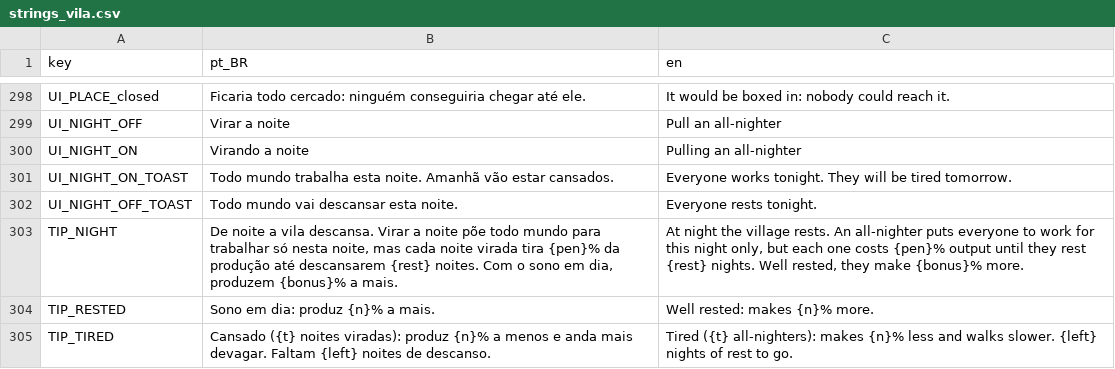
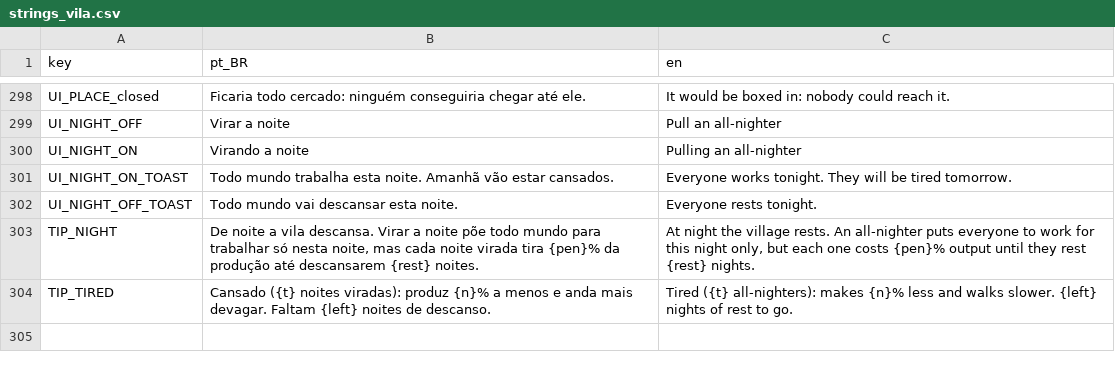
Before and after one commit to koenigkan12/task-bar, a CSV file: vila/data/i18n/strings_vila.csv, drawn as a sheet; only a part is shown, gaps mark what is left out.

```diff
--- a/vila/data/i18n/strings_vila.csv
+++ b/vila/data/i18n/strings_vila.csv
@@ -302,4 +302,3 @@ UI_NIGHT_ON_TOAST,"Todo mundo trabalha esta noite. Amanhã vão estar cansados."
 UI_NIGHT_OFF_TOAST,Todo mundo vai descansar esta noite.,Everyone rests tonight.
-TIP_NIGHT,"De noite a vila descansa. Virar a noite põe todo mundo para trabalhar só nesta noite, mas cada noite virada tira {pen}% da produção até descansarem {rest} noites. Com o sono em dia, produzem {bonus}% a mais.","At night the village rests. An all-nighter puts everyone to work for this night only, but each one costs {pen}% output until they rest {rest} nights. Well rested, they make {bonus}% more."
-TIP_RESTED,"Sono em dia: produz {n}% a mais.","Well rested: makes {n}% more."
+TIP_NIGHT,"De noite a vila descansa. Virar a noite põe todo mundo para trabalhar só nesta noite, mas cada noite virada tira {pen}% da produção até descansarem {rest} noites.","At night the village rests. An all-nighter puts everyone to work for this night only, but each one costs {pen}% output until they rest {rest} nights."
 TIP_TIRED,"Cansado ({t} noites viradas): produz {n}% a menos e anda mais devagar. Faltam {left} noites de descanso.","Tired ({t} all-nighters): makes {n}% less and walks slower. {left} nights of rest to go."
```
Also changed, not shown: 4 other files.
